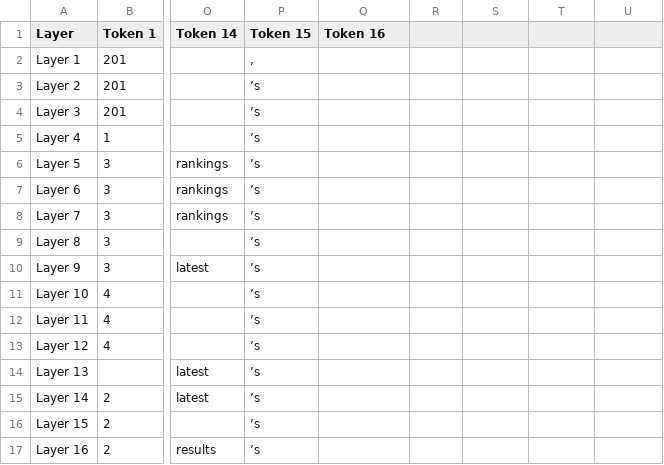
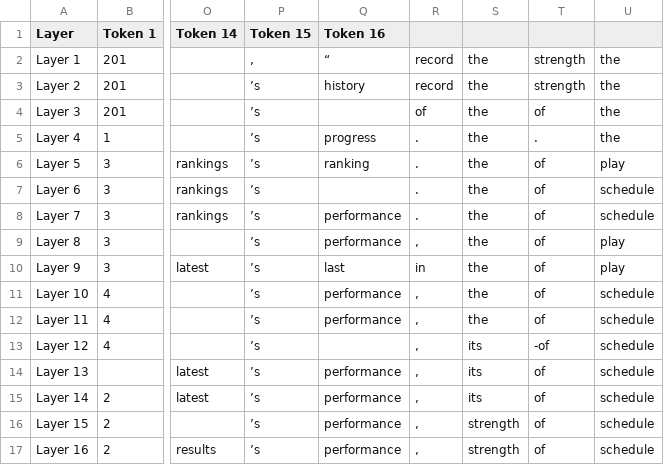
Before and after one commit to Amir-Voloshin/DynamicEarlyExit, a CSV file: tokens_by_layer.csv, drawn as a sheet; only a part is shown, gaps mark what is left out; the diff names each change by its address in the sheet, - before the commit and + after, or states it on an @@ line.

```diff
--- a/tokens_by_layer.csv
+++ b/tokens_by_layer.csv
-Q2 (Token 16): (empty)
+Q2 (Token 16): “
-R2:R3: (empty)
+R2:R3: record
-S2:S12: (empty)
+S2:S12: the
-T2:T3: (empty)
+T2:T3: strength
-U2:U5: (empty)
+U2:U5: the
-Q3 (Token 16): (empty)
+Q3 (Token 16): history
-R4: (empty)
+R4: of
-T4: (empty)
+T4: of
-Q5 (Token 16): (empty)
+Q5 (Token 16): progress
-R5:R8: (empty)
+R5:R8: .
-T5: (empty)
+T5: .
-Q6 (Token 16): (empty)
+Q6 (Token 16): ranking
-T6:T12: (empty)
+T6:T12: of
-U6: (empty)
+U6: play
-U7:U8: (empty)
+U7:U8: schedule
-Q8:Q9 (Token 16): (empty)
+Q8:Q9 (Token 16): performance
-R9: (empty)
+R9: ,
-U9:U10: (empty)
+U9:U10: play
-Q10 (Token 16): (empty)
+Q10 (Token 16): last
-R10: (empty)
+R10: in
-Q11:Q12 (Token 16): (empty)
+Q11:Q12 (Token 16): performance
-R11:R17: (empty)
+R11:R17: ,
-U11:U17: (empty)
+U11:U17: schedule
-S13:S15: (empty)
+S13:S15: its
-T13: (empty)
+T13: -of
-Q14:Q17 (Token 16): (empty)
+Q14:Q17 (Token 16): performance
-T14:T17: (empty)
+T14:T17: of
-S16:S17: (empty)
+S16:S17: strength
```
Also changed, not shown: 1 other file.
